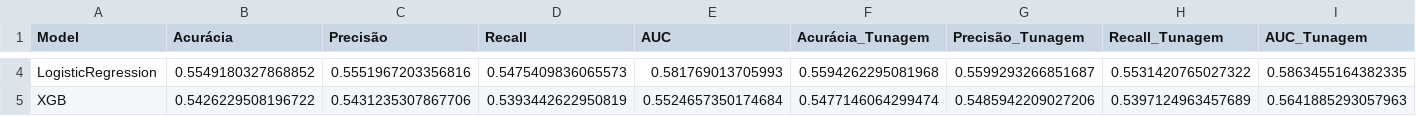
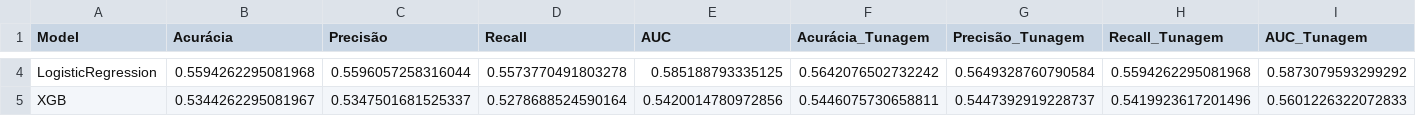
Before and after one commit to matheusnice/tcc-mba-cd-2023, a CSV file: notebooks/model_selection_results.csv, drawn as a sheet; only a part is shown, gaps mark what is left out; the diff covers the shown part only; the diff names each change by its address in the sheet, - before the commit and + after, or states it on an @@ line.

```diff
--- a/notebooks/model_selection_results.csv
+++ b/notebooks/model_selection_results.csv
-B4 (Acurácia): 0.5549180327868852
+B4 (Acurácia): 0.5594262295081968
-C4 (Precisão): 0.5551967203356816
+C4 (Precisão): 0.5596057258316044
-D4 (Recall): 0.5475409836065573
+D4 (Recall): 0.5573770491803278
-E4 (AUC): 0.581769013705993
+E4 (AUC): 0.585188793335125
-F4 (Acurácia_Tunagem): 0.5594262295081968
+F4 (Acurácia_Tunagem): 0.5642076502732242
-G4 (Precisão_Tunagem): 0.5599293266851687
+G4 (Precisão_Tunagem): 0.5649328760790584
-H4 (Recall_Tunagem): 0.5531420765027322
+H4 (Recall_Tunagem): 0.5594262295081968
-I4 (AUC_Tunagem): 0.5863455164382335
+I4 (AUC_Tunagem): 0.5873079593299292
-B5 (Acurácia): 0.5426229508196722
+B5 (Acurácia): 0.5344262295081967
-C5 (Precisão): 0.5431235307867706
+C5 (Precisão): 0.5347501681525337
-D5 (Recall): 0.5393442622950819
+D5 (Recall): 0.5278688524590164
-E5 (AUC): 0.5524657350174684
+E5 (AUC): 0.5420014780972856
-F5 (Acurácia_Tunagem): 0.5477146064299474
+F5 (Acurácia_Tunagem): 0.5446075730658811
-G5 (Precisão_Tunagem): 0.5485942209027206
+G5 (Precisão_Tunagem): 0.5447392919228737
-H5 (Recall_Tunagem): 0.5397124963457689
+H5 (Recall_Tunagem): 0.5419923617201496
-I5 (AUC_Tunagem): 0.5641885293057963
+I5 (AUC_Tunagem): 0.5601226322072833
```
Also changed, not shown: 68 edited cells elsewhere in this file, 21 other files.
